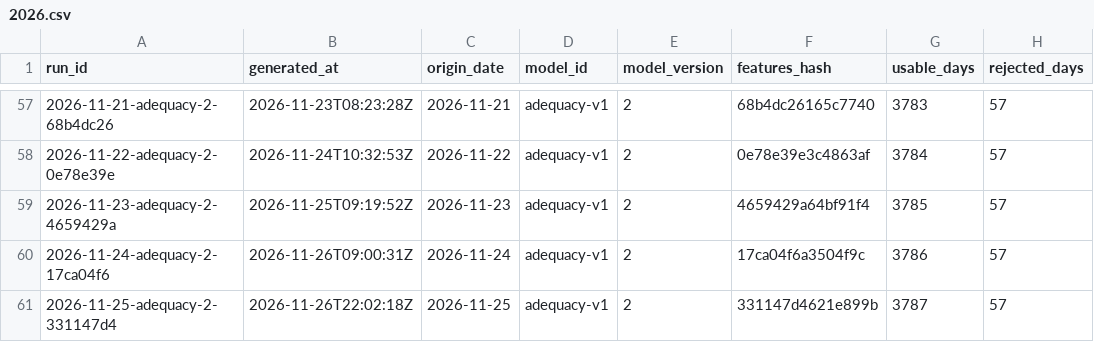
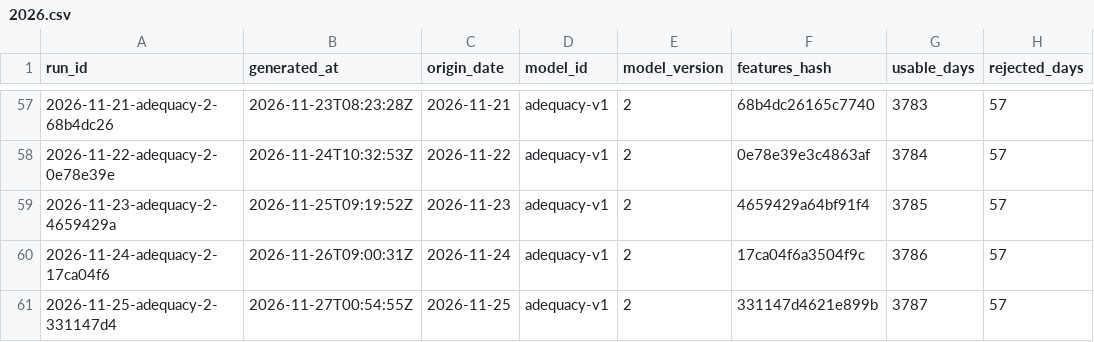
Before and after one commit to rengarcia/hydro-look, a CSV file: data/curated/adequacy_runs/2026.csv, drawn as a sheet; only a part is shown, gaps mark what is left out; the diff names each change by its address in the sheet, - before the commit and + after, or states it on an @@ line.

```diff
--- a/data/curated/adequacy_runs/2026.csv
+++ b/data/curated/adequacy_runs/2026.csv
-B61 (generated_at): 2026-11-26T22:02:18Z
+B61 (generated_at): 2026-11-27T00:54:55Z
```
Also changed, not shown: data/curated/forecast_runs/2026.csv, 7 other files.
